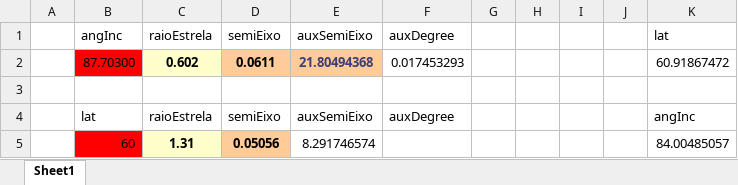
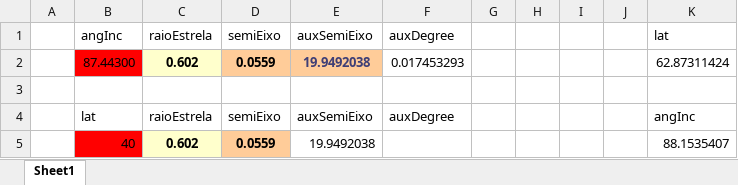
Before and after one commit to ViktorSumida/ECLIPSE-X-lambda, an Excel workbook: Exoplanets/GJ9827d/Conversão lat.xlsx, sheet Sheet1, drawn as a sheet; values as stored, in another font and other column widths than the file's, no borders; removed rows and columns are numbered as before the commit, all else as after; the diff names each change by its address in the sheet, - before the commit and + after, or states it on an @@ line.

```diff
--- a/Exoplanets/GJ9827d/Conversão lat.xlsx (sheet Sheet1)
+++ b/Exoplanets/GJ9827d/Conversão lat.xlsx (sheet Sheet1)
-row 2:  | 87.70300 | 0.602 | 0.0611 | 21.80494368 | 0.017453293 |  |  |  |  | 60.91867472
+row 2:  | 87.44300 | 0.602 | 0.0559 | 19.9492038 | 0.017453293 |  |  |  |  | 62.87311424
-row 5:  | 60 | 1.31 | 0.05056 | 8.291746574 |  |  |  |  |  | 84.00485057
+row 5:  | 40 | 0.602 | 0.0559 | 19.9492038 |  |  |  |  |  | 88.1535407
```
Also changed, not shown: Parâmetros.xlsx, output_transit_depth.xlsx, 25 other files.
